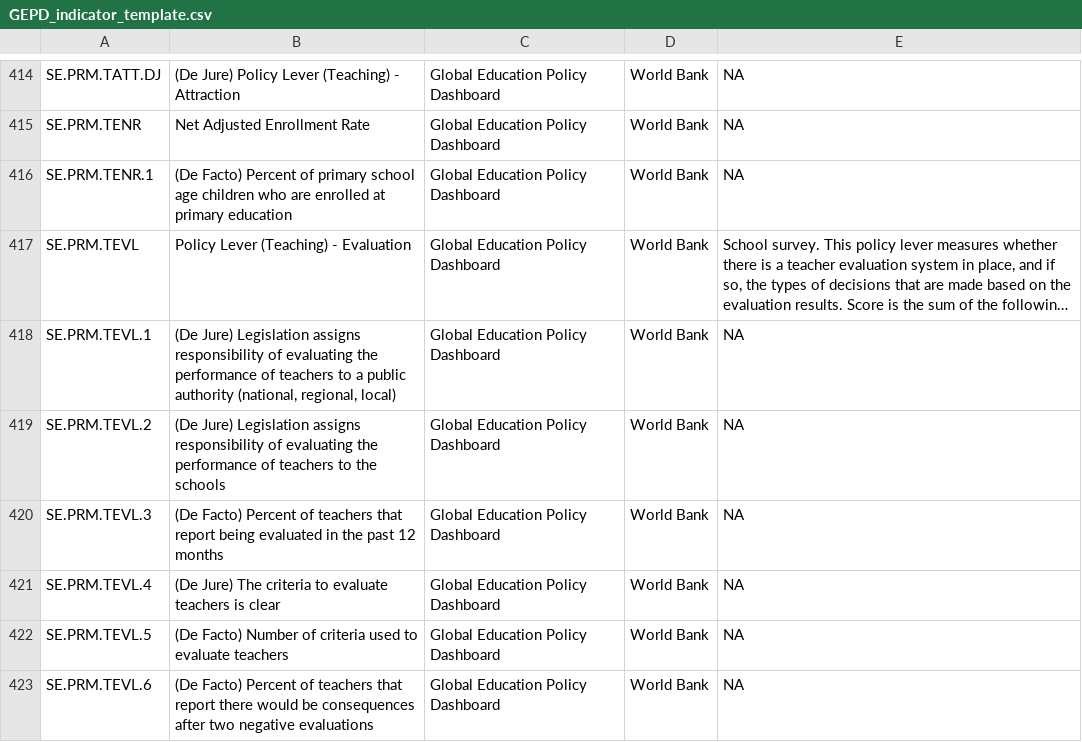
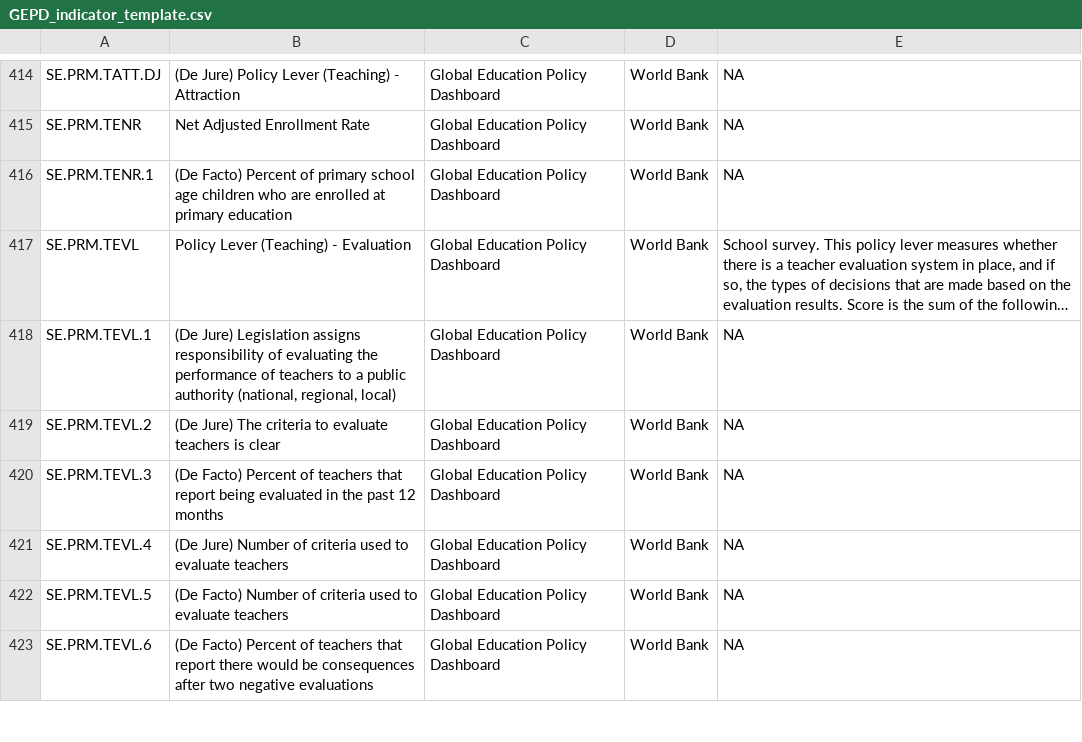
Before and after one commit to GEPD-Production/GEPD_Production-Pakistan_Sindh, a CSV file: 04_GEPD_Indicators/GEPD_indicator_template.csv, drawn as a sheet; only a part is shown, gaps mark what is left out; long unchanged cells end in …; the diff names each change by its address in the sheet, - before the commit and + after, or states it on an @@ line.

Commit message:
TEVL Policy Indicators
Adjusted sub-indicators and the calculation of the final de jure indicator for TEVL per conversation with Sergio (issue 22)

```diff
--- a/04_GEPD_Indicators/GEPD_indicator_template.csv
+++ b/04_GEPD_Indicators/GEPD_indicator_template.csv
-B419: (De Jure) Legislation assigns responsibility of evaluating the performance of teachers to the schools
+B419: (De Jure) The criteria to evaluate teachers is clear
-B421: (De Jure) The criteria to evaluate teachers is clear
+B421: (De Jure) Number of criteria used to evaluate teachers
```
Also changed, not shown: 1 other file.
